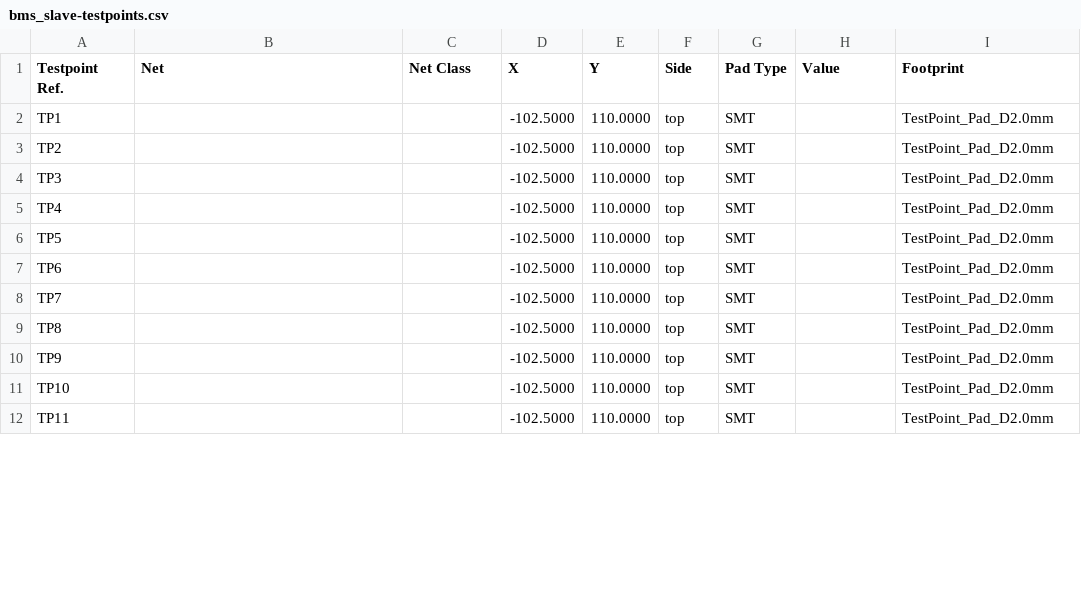
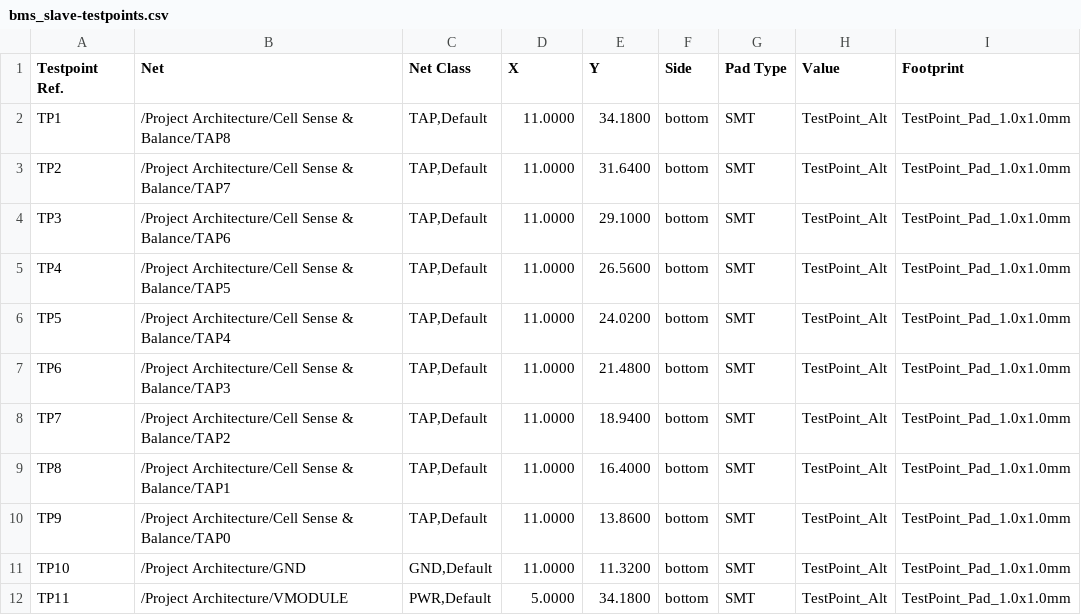
Before and after one commit to BDMPowertrain/bms_slave, a CSV file: Testing/Testpoints/bms_slave-testpoints.csv, drawn as a sheet; only a part is shown; the diff covers the shown part only.

```diff
--- a/Testing/Testpoints/bms_slave-testpoints.csv
+++ b/Testing/Testpoints/bms_slave-testpoints.csv
@@ -1,12 +1,12 @@
 Testpoint Ref.,Net,Net Class,X,Y,Side,Pad Type,Value,Footprint
-TP1,,,-102.5000,110.0000,top,SMT,,TestPoint_Pad_D2.0mm
-TP2,,,-102.5000,110.0000,top,SMT,,TestPoint_Pad_D2.0mm
-TP3,,,-102.5000,110.0000,top,SMT,,TestPoint_Pad_D2.0mm
-TP4,,,-102.5000,110.0000,top,SMT,,TestPoint_Pad_D2.0mm
-TP5,,,-102.5000,110.0000,top,SMT,,TestPoint_Pad_D2.0mm
-TP6,,,-102.5000,110.0000,top,SMT,,TestPoint_Pad_D2.0mm
-TP7,,,-102.5000,110.0000,top,SMT,,TestPoint_Pad_D2.0mm
-TP8,,,-102.5000,110.0000,top,SMT,,TestPoint_Pad_D2.0mm
-TP9,,,-102.5000,110.0000,top,SMT,,TestPoint_Pad_D2.0mm
-TP10,,,-102.5000,110.0000,top,SMT,,TestPoint_Pad_D2.0mm
-TP11,,,-102.5000,110.0000,top,SMT,,TestPoint_Pad_D2.0mm
+TP1,/Project Architecture/Cell Sense & Balance/TAP8,"TAP,Default",11.0000,34.1800,bottom,SMT,TestPoint_Alt,TestPoint_Pad_1.0x1.0mm
+TP2,/Project Architecture/Cell Sense & Balance/TAP7,"TAP,Default",11.0000,31.6400,bottom,SMT,TestPoint_Alt,TestPoint_Pad_1.0x1.0mm
+TP3,/Project Architecture/Cell Sense & Balance/TAP6,"TAP,Default",11.0000,29.1000,bottom,SMT,TestPoint_Alt,TestPoint_Pad_1.0x1.0mm
+TP4,/Project Architecture/Cell Sense & Balance/TAP5,"TAP,Default",11.0000,26.5600,bottom,SMT,TestPoint_Alt,TestPoint_Pad_1.0x1.0mm
+TP5,/Project Architecture/Cell Sense & Balance/TAP4,"TAP,Default",11.0000,24.0200,bottom,SMT,TestPoint_Alt,TestPoint_Pad_1.0x1.0mm
+TP6,/Project Architecture/Cell Sense & Balance/TAP3,"TAP,Default",11.0000,21.4800,bottom,SMT,TestPoint_Alt,TestPoint_Pad_1.0x1.0mm
+TP7,/Project Architecture/Cell Sense & Balance/TAP2,"TAP,Default",11.0000,18.9400,bottom,SMT,TestPoint_Alt,TestPoint_Pad_1.0x1.0mm
+TP8,/Project Architecture/Cell Sense & Balance/TAP1,"TAP,Default",11.0000,16.4000,bottom,SMT,TestPoint_Alt,TestPoint_Pad_1.0x1.0mm
+TP9,/Project Architecture/Cell Sense & Balance/TAP0,"TAP,Default",11.0000,13.8600,bottom,SMT,TestPoint_Alt,TestPoint_Pad_1.0x1.0mm
+TP10,/Project Architecture/GND,"GND,Default",11.0000,11.3200,bottom,SMT,TestPoint_Alt,TestPoint_Pad_1.0x1.0mm
+TP11,/Project Architecture/VMODULE,"PWR,Default",5.0000,34.1800,bottom,SMT,TestPoint_Alt,TestPoint_Pad_1.0x1.0mm
```
Also changed, not shown: 6 added rows and 21 edited cells elsewhere in this file, Manufacturing/Assembly/bms_slave-CPL.csv, Manufacturing/Assembly/bms_slave-bom.csv, 34 other files.
